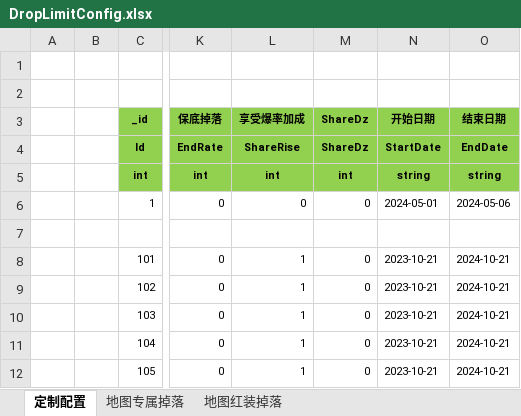
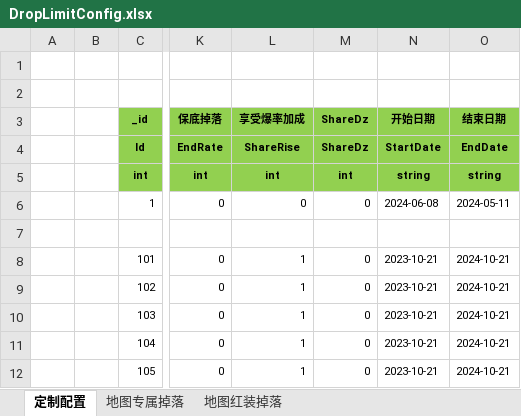
Before and after one commit to wokanjianyang/WrittenLegend, an Excel workbook: Excel/DropLimitConfig.xlsx, sheet 定制配置, drawn as a sheet; only a part is shown, gaps mark what is left out; values as stored, in another font and other column widths than the file's, no borders; conditional formats not drawn; the diff names each change by its address in the sheet, - before the commit and + after, or states it on an @@ line.

```diff
--- a/Excel/DropLimitConfig.xlsx (sheet 定制配置)
+++ b/Excel/DropLimitConfig.xlsx (sheet 定制配置)
-N6 (开始日期): 2024-05-01
+N6 (开始日期): 2024-06-08
-O6 (结束日期): 2024-05-06
+O6 (结束日期): 2024-05-11
```
Also changed, not shown: Excel/DropConfig.xlsx, 10 other files.
